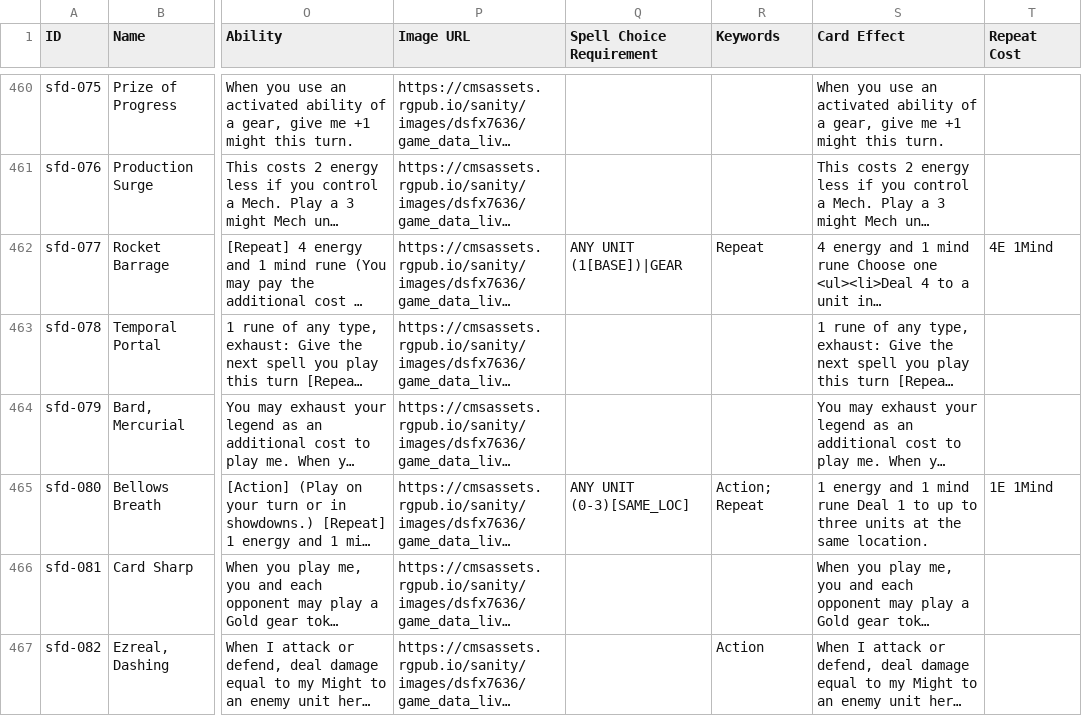
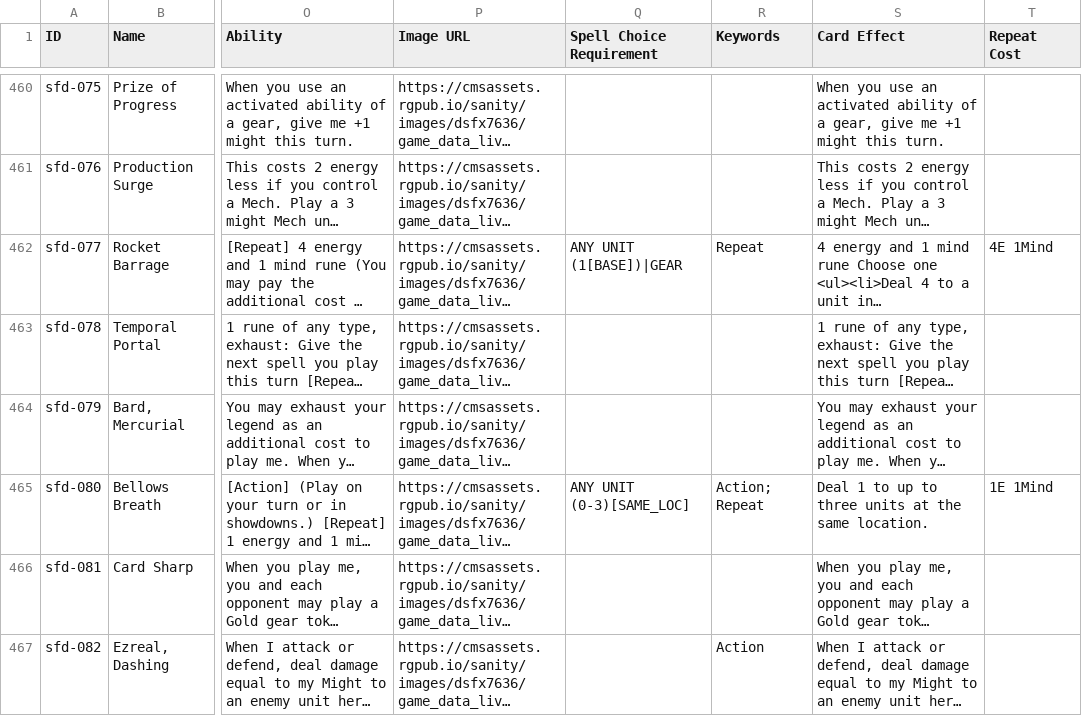
Before and after one commit to flopiti/riftbound-engine, a CSV file: riftbound_cards.csv, drawn as a sheet; only a part is shown, gaps mark what is left out; long unchanged cells end in …; the diff names each change by its address in the sheet, - before the commit and + after, or states it on an @@ line.

```diff
--- a/riftbound_cards.csv
+++ b/riftbound_cards.csv
-S465 (Card Effect): 1 energy and 1 mind rune Deal 1…
+S465 (Card Effect): Deal 1…
```
Also changed, not shown: 47 other files.
